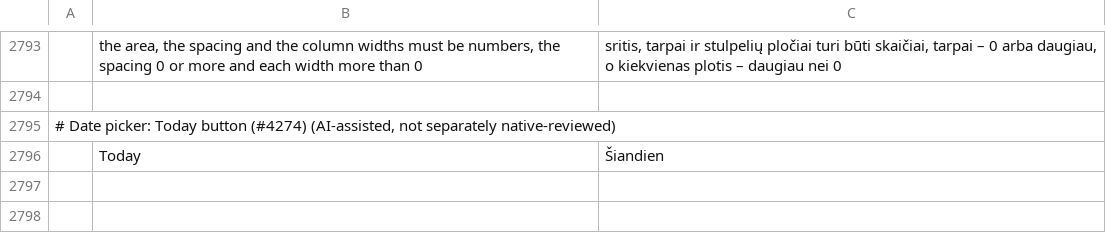
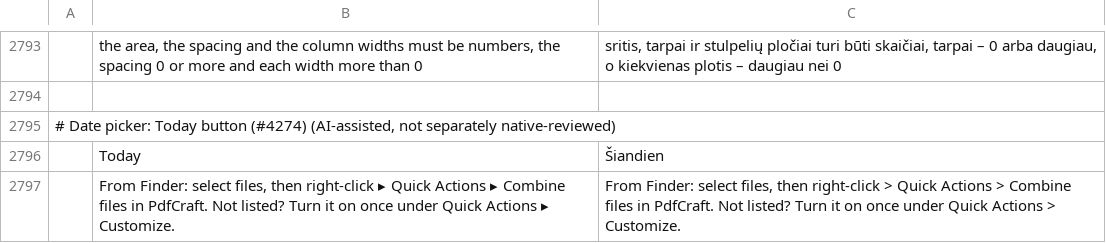
Before and after one commit to regendorf-ux/pdfcraft, a TSV file: crates/ui-egui/src/i18n/lt.tsv, drawn as a sheet; only a part is shown, gaps mark what is left out; the diff names each change by its address in the sheet, - before the commit and + after, or states it on an @@ line.

```diff
--- a/crates/ui-egui/src/i18n/lt.tsv
+++ b/crates/ui-egui/src/i18n/lt.tsv
+row 2797:  | From Finder: select files, then right-click ▸ Quick Actions ▸ Combine files in PdfCraft. Not listed? Turn it on once under Quick Actions ▸ Customize. | From Finder: select files, then right-click > Quick Actions > Combine files in PdfCraft. Not listed? Turn it on once under Quick Actions > Customize.
```
Also changed, not shown: crates/ui-egui/src/i18n/ca.tsv, crates/ui-egui/src/i18n/fi.tsv, 6 other files.
